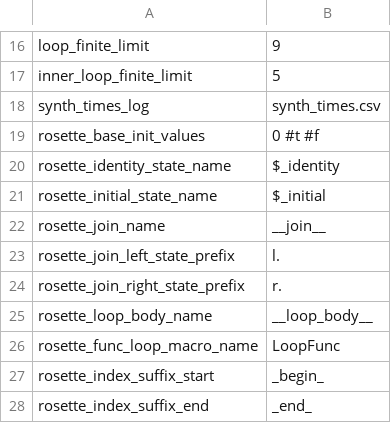
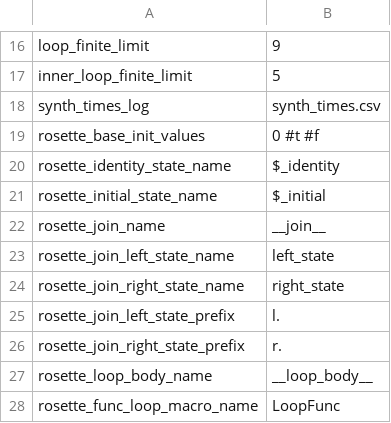
Before and after one commit to victornicolet/parsynt, a CSV file: src/conf/conf.csv, drawn as a sheet; only a part is shown, gaps mark what is left out; the shorter side is filled out with more unchanged rows; the diff names each change by its address in the sheet, - before the commit and + after, or states it on an @@ line.

```diff
--- a/src/conf/conf.csv
+++ b/src/conf/conf.csv
+row 23: rosette_join_left_state_name | left_state
+row 24: rosette_join_right_state_name | right_state
```
Also changed, not shown: synth_times.csv, 8 other files.
